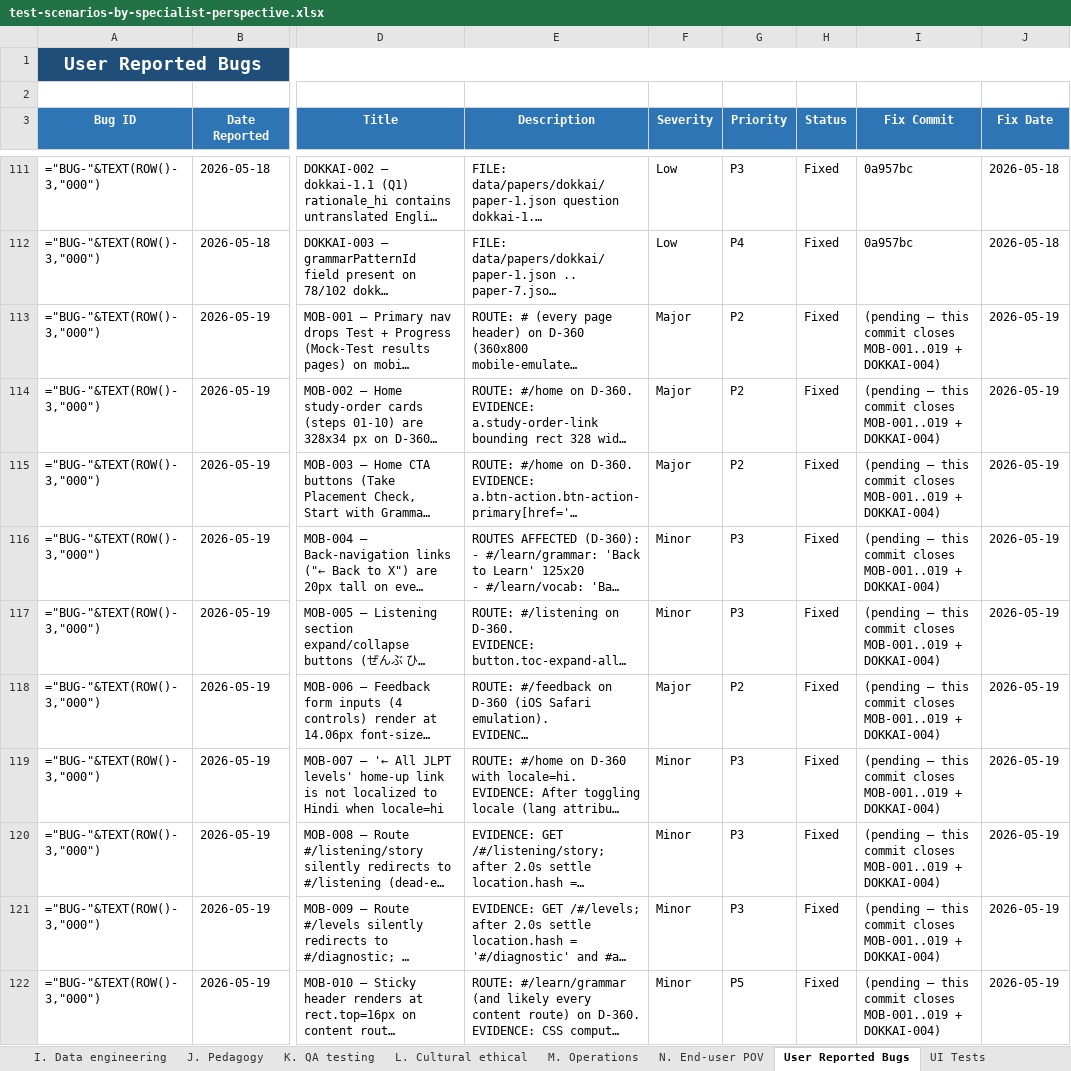
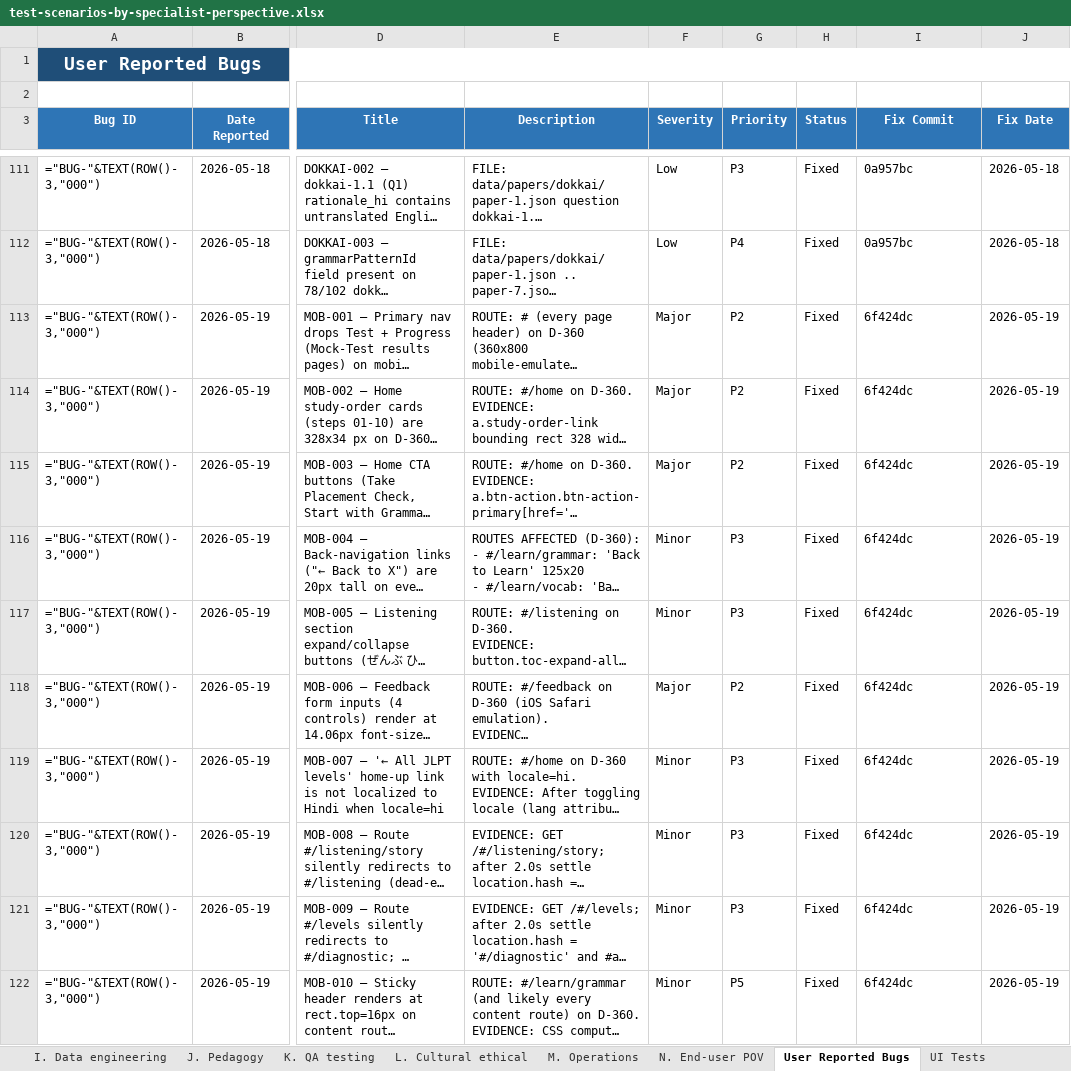
Before and after one commit to gauravaccentureproducts/JLPTSuccess, an Excel workbook: N5/specifications/test-scenarios-by-specialist-perspective.xlsx, sheet User Reported Bugs, drawn as a sheet; only a part is shown, gaps mark what is left out; long unchanged cells end in …; values as stored, in another font and other column widths than the file's, no borders; formulas without a stored value are shown as written; conditional formats not drawn; the diff covers the shown part only; the diff names each change by its address in the sheet, - before the commit and + after, or states it on an @@ line.

```diff
--- a/N5/specifications/test-scenarios-by-specialist-perspective.xlsx (sheet User Reported Bugs)
+++ b/N5/specifications/test-scenarios-by-specialist-perspective.xlsx (sheet User Reported Bugs)
-I113:I122 (Fix Commit): (pending — this commit closes MOB-001..019 + DOKKAI-004)
+I113:I122 (Fix Commit): 6f424dc
```
Also changed, not shown: 10 edited cells elsewhere in this sheet.
